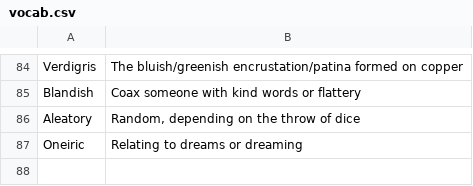
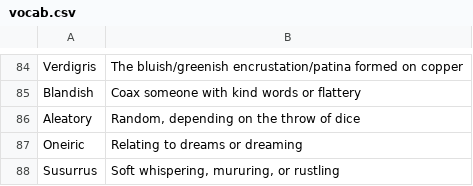
Before and after one commit to Amorymeltzer/sandbox, a CSV file: vocab.csv, drawn as a sheet; only a part is shown, gaps mark what is left out; the diff names each change by its address in the sheet, - before the commit and + after, or states it on an @@ line.

Commit message:
vocab: Add susurrus

```diff
--- a/vocab.csv
+++ b/vocab.csv
+row 88: Susurrus | Soft whispering, mururing, or rustling
```
